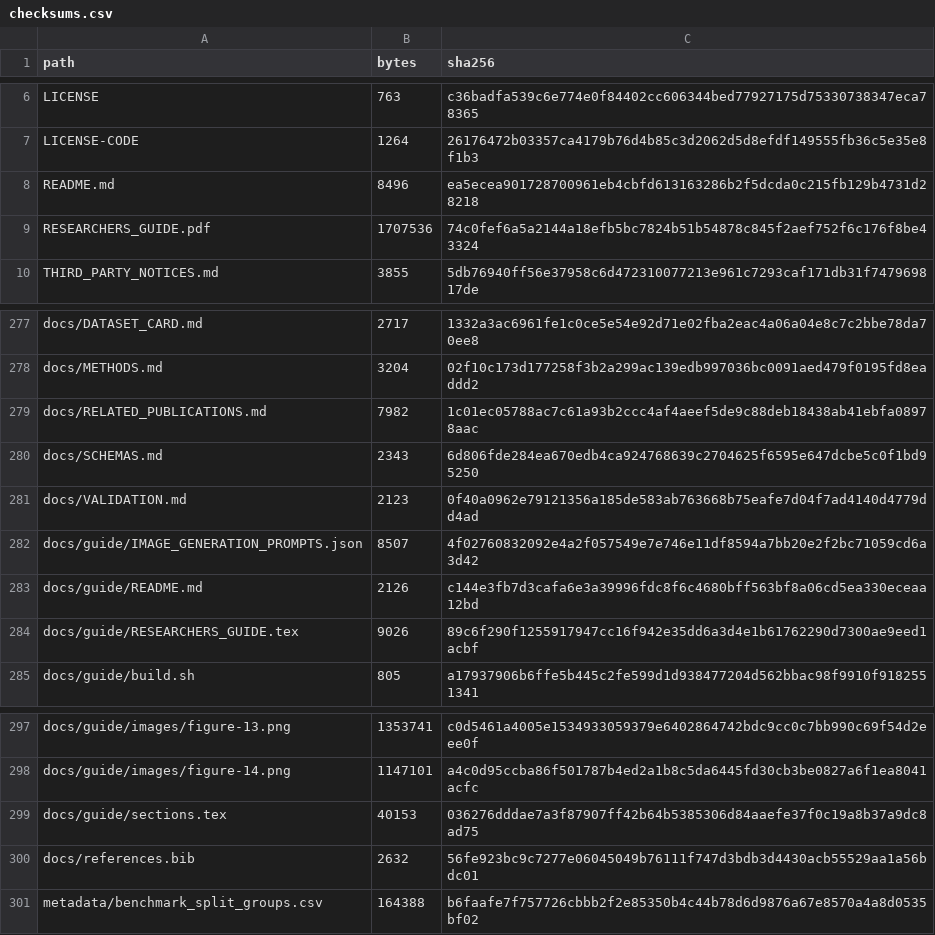
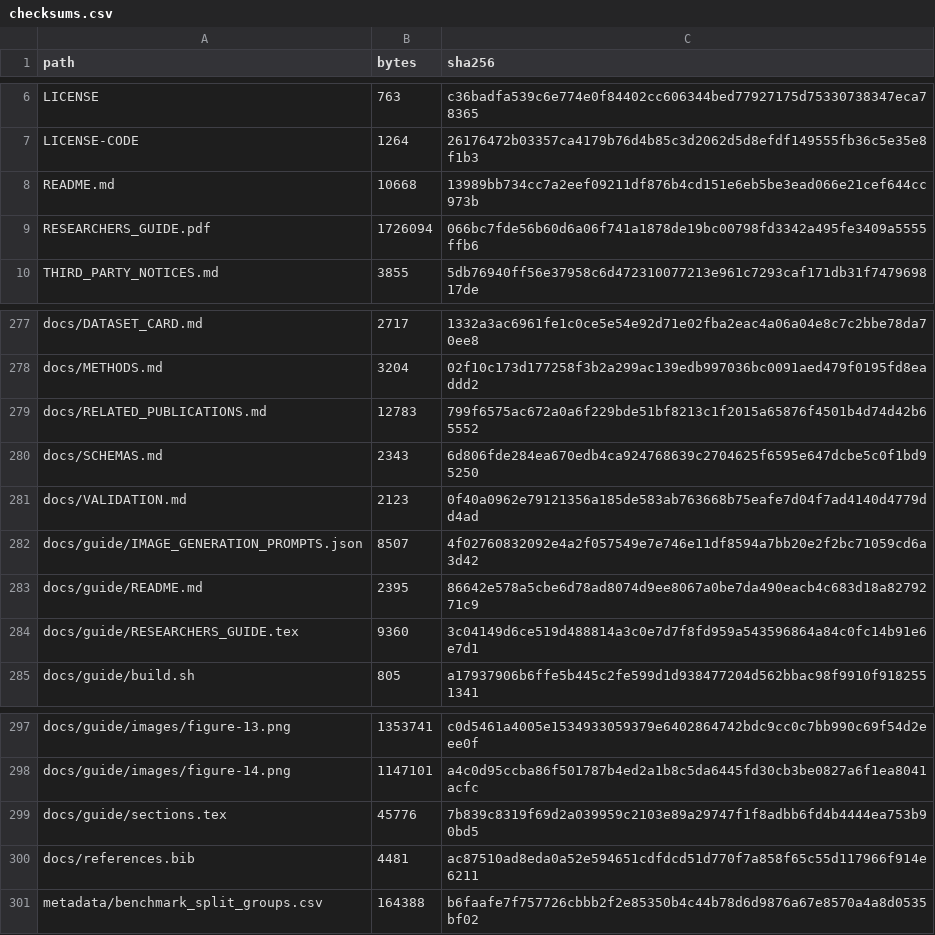
Before and after one commit to ahmadspm/industrial-cps-security-datasets, a CSV file: metadata/checksums.csv, drawn as a sheet; only a part is shown, gaps mark what is left out.

```diff
--- a/metadata/checksums.csv
+++ b/metadata/checksums.csv
@@ -7,4 +7,4 @@ LICENSE,763,c36badfa539c6e774e0f84402cc606344bed77927175d75330738347eca78365
 LICENSE-CODE,1264,26176472b03357ca4179b76d4b85c3d2062d5d8efdf149555fb36c5e35e8f1b3
-README.md,8496,ea5ecea901728700961eb4cbfd613163286b2f5dcda0c215fb129b4731d28218
-RESEARCHERS_GUIDE.pdf,1707536,74c0fef6a5a2144a18efb5bc7824b51b54878c845f2aef752f6c176f8be43324
+README.md,10668,13989bb734cc7a2eef09211df876b4cd151e6eb5be3ead066e21cef644cc973b
+RESEARCHERS_GUIDE.pdf,1726094,066bc7fde56b60d6a06f741a1878de19bc00798fd3342a495fe3409a5555ffb6
 THIRD_PARTY_NOTICES.md,3855,5db76940ff56e37958c6d472310077213e961c7293caf171db31f747969817de
@@ -278,3 +278,3 @@ docs/DATASET_CARD.md,2717,1332a3ac6961fe1c0ce5e54e92d71e02fba2eac4a06a04e8c7c2bb
 docs/METHODS.md,3204,02f10c173d177258f3b2a299ac139edb997036bc0091aed479f0195fd8eaddd2
-docs/RELATED_PUBLICATIONS.md,7982,1c01ec05788ac7c61a93b2ccc4af4aeef5de9c88deb18438ab41ebfa08978aac
+docs/RELATED_PUBLICATIONS.md,12783,799f6575ac672a0a6f229bde51bf8213c1f2015a65876f4501b4d74d42b65552
 docs/SCHEMAS.md,2343,6d806fde284ea670edb4ca924768639c2704625f6595e647dcbe5c0f1bd95250
@@ -282,4 +282,4 @@ docs/VALIDATION.md,2123,0f40a0962e79121356a185de583ab763668b75eafe7d04f7ad4140d4
 docs/guide/IMAGE_GENERATION_PROMPTS.json,8507,4f02760832092e4a2f057549e7e746e11df8594a7bb20e2f2bc71059cd6a3d42
-docs/guide/README.md,2126,c144e3fb7d3cafa6e3a39996fdc8f6c4680bff563bf8a06cd5ea330eceaa12bd
-docs/guide/RESEARCHERS_GUIDE.tex,9026,89c6f290f1255917947cc16f942e35dd6a3d4e1b61762290d7300ae9eed1acbf
+docs/guide/README.md,2395,86642e578a5cbe6d78ad8074d9ee8067a0be7da490eacb4c683d18a8279271c9
+docs/guide/RESEARCHERS_GUIDE.tex,9360,3c04149d6ce519d488814a3c0e7d7f8fd959a543596864a84c0fc14b91e6e7d1
 docs/guide/build.sh,805,a17937906b6ffe5b445c2fe599d1d938477204d562bbac98f9910f9182551341
@@ -298,4 +298,4 @@ docs/guide/images/figure-13.png,1353741,c0d5461a4005e1534933059379e6402864742bdc
 docs/guide/images/figure-14.png,1147101,a4c0d95ccba86f501787b4ed2a1b8c5da6445fd30cb3be0827a6f1ea8041acfc
-docs/guide/sections.tex,40153,036276dddae7a3f87907ff42b64b5385306d84aaefe37f0c19a8b37a9dc8ad75
-docs/references.bib,2632,56fe923bc9c7277e06045049b76111f747d3bdb3d4430acb55529aa1a56bdc01
+docs/guide/sections.tex,45776,7b839c8319f69d2a039959c2103e89a29747f1f8adbb6fd4b4444ea753b90bd5
+docs/references.bib,4481,ac87510ad8eda0a52e594651cdfdcd51d770f7a858f65c55d117966f914e6211
 metadata/benchmark_split_groups.csv,164388,b6faafe7f757726cbbb2f2e85350b4c44b78d6d9876a67e8570a4a8d0535bf02
```
Also changed, not shown: 7 other files.
